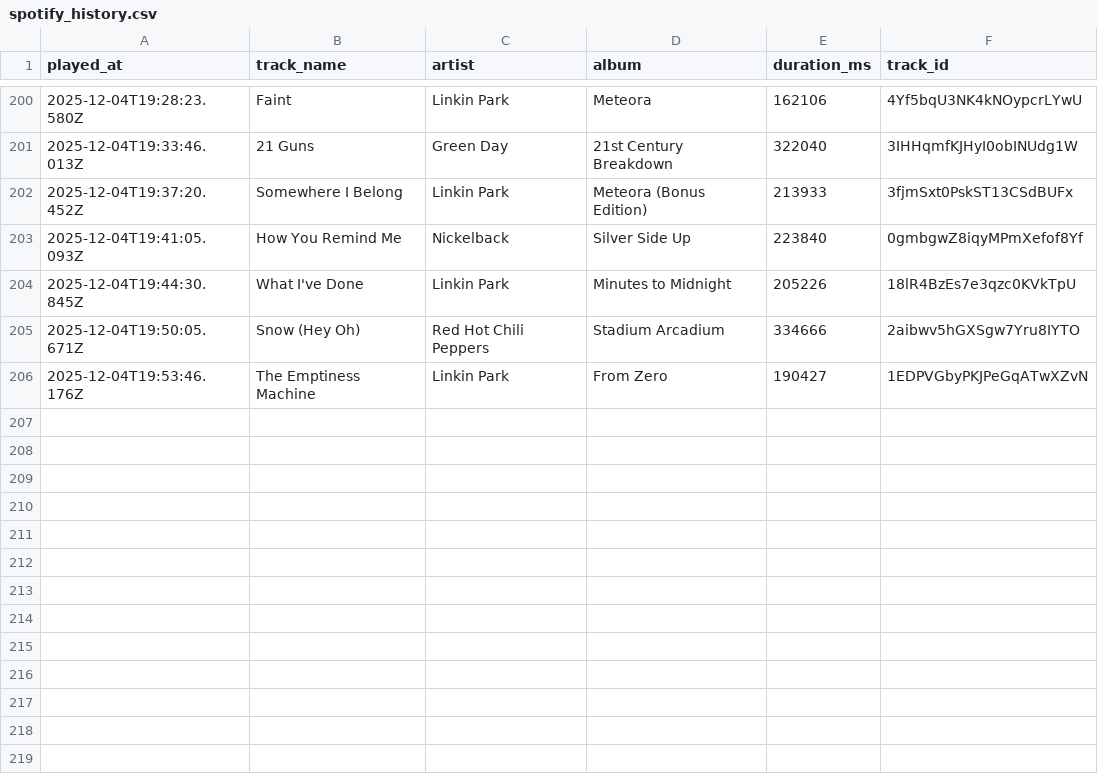
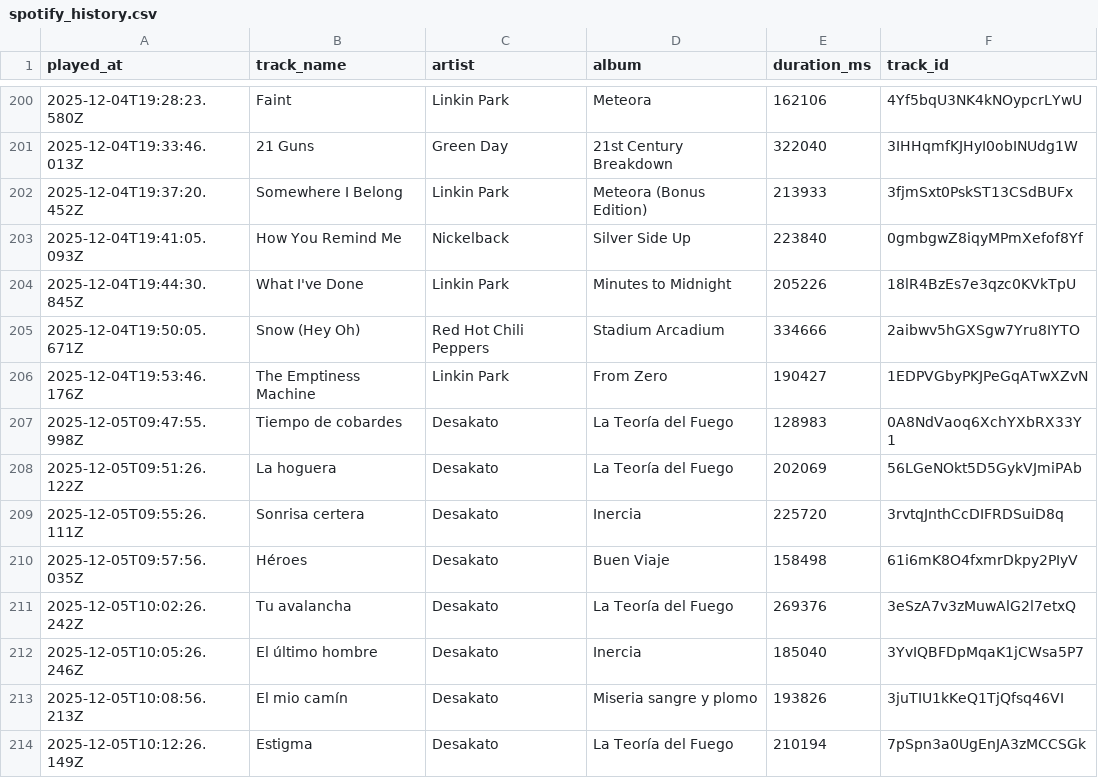
Before and after one commit to Edupastore/spothistory, a CSV file: spotify_history.csv, drawn as a sheet; only a part is shown, gaps mark what is left out.

```diff
--- a/spotify_history.csv
+++ b/spotify_history.csv
@@ -206 +206,9 @@ played_at,track_name,artist,album,duration_ms,track_id
 2025-12-04T19:53:46.176Z,The Emptiness Machine,Linkin Park,From Zero,190427,1EDPVGbyPKJPeGqATwXZvN
+2025-12-05T09:47:55.998Z,Tiempo de cobardes,Desakato,La Teoría del Fuego,128983,0A8NdVaoq6XchYXbRX33Y1
+2025-12-05T09:51:26.122Z,La hoguera,Desakato,La Teoría del Fuego,202069,56LGeNOkt5D5GykVJmiPAb
+2025-12-05T09:55:26.111Z,Sonrisa certera,Desakato,Inercia,225720,3rvtqJnthCcDIFRDSuiD8q
+2025-12-05T09:57:56.035Z,Héroes,Desakato,Buen Viaje,158498,61i6mK8O4fxmrDkpy2PIyV
+2025-12-05T10:02:26.242Z,Tu avalancha,Desakato,La Teoría del Fuego,269376,3eSzA7v3zMuwAlG2l7etxQ
+2025-12-05T10:05:26.246Z,El último hombre,Desakato,Inercia,185040,3YvIQBFDpMqaK1jCWsa5P7
+2025-12-05T10:08:56.213Z,El mio camín,Desakato,Miseria sangre y plomo,193826,3juTIU1kKeQ1TjQfsq46VI
+2025-12-05T10:12:26.149Z,Estigma,Desakato,La Teoría del Fuego,210194,7pSpn3a0UgEnJA3zMCCSGk
```
